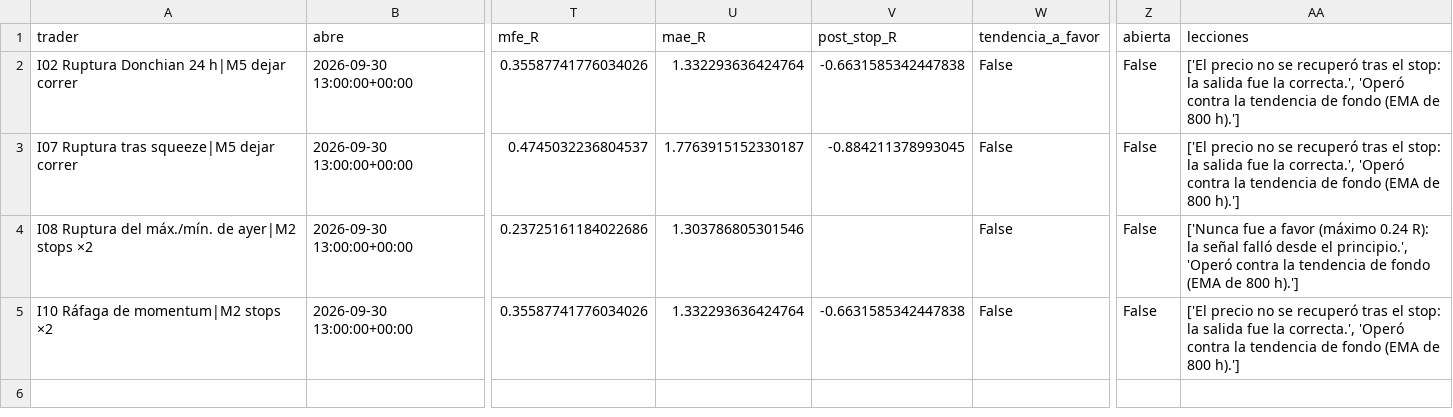
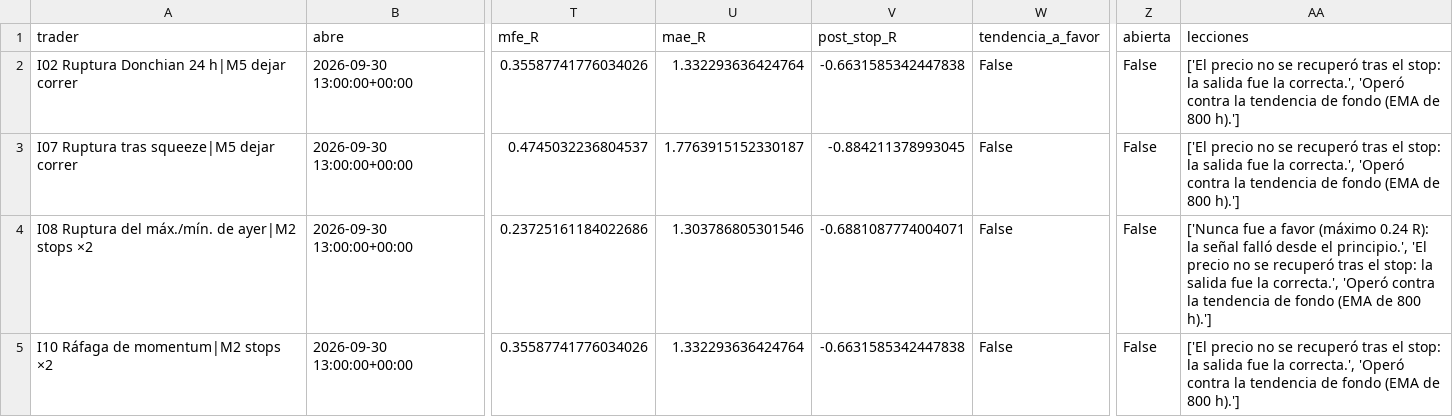
Before and after one commit to josecarrera2708-wq/viral-video-saas, a CSV file: millonary/paper_state/intradia/trades_mejoras.csv, drawn as a sheet; only a part is shown, gaps mark what is left out; the diff names each change by its address in the sheet, - before the commit and + after, or states it on an @@ line.

```diff
--- a/millonary/paper_state/intradia/trades_mejoras.csv
+++ b/millonary/paper_state/intradia/trades_mejoras.csv
-V4 (post_stop_R): (empty)
+V4 (post_stop_R): -0.6881087774004071
-AA4 (lecciones): …el principio.', 'Operó contra…
+AA4 (lecciones): …el principio.', 'El precio no se recuperó tras el stop: la salida fue la correcta.', 'Operó contra…
```
Also changed, not shown: millonary/paper_state/intradia/trades.csv, 4 other files.
